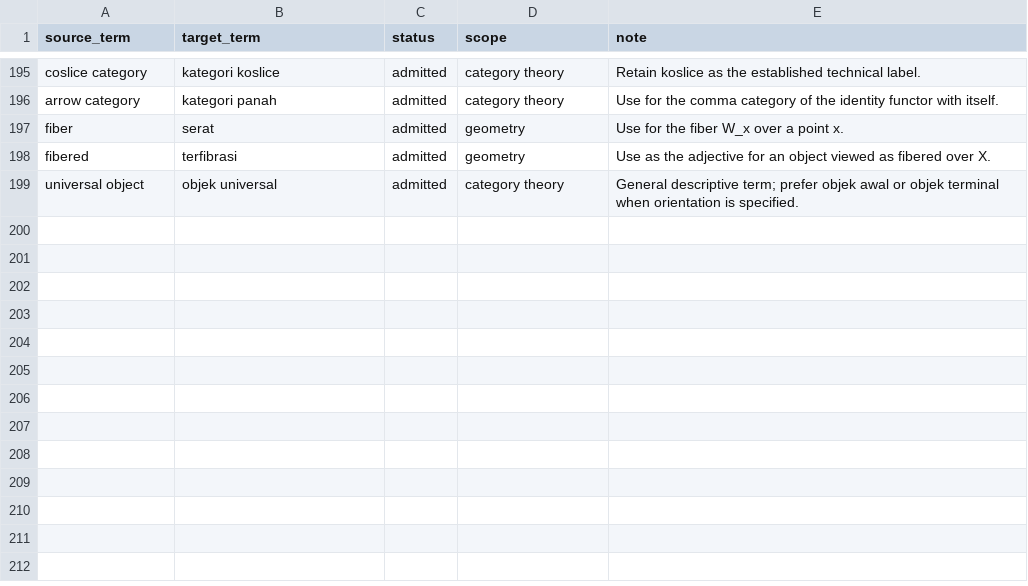
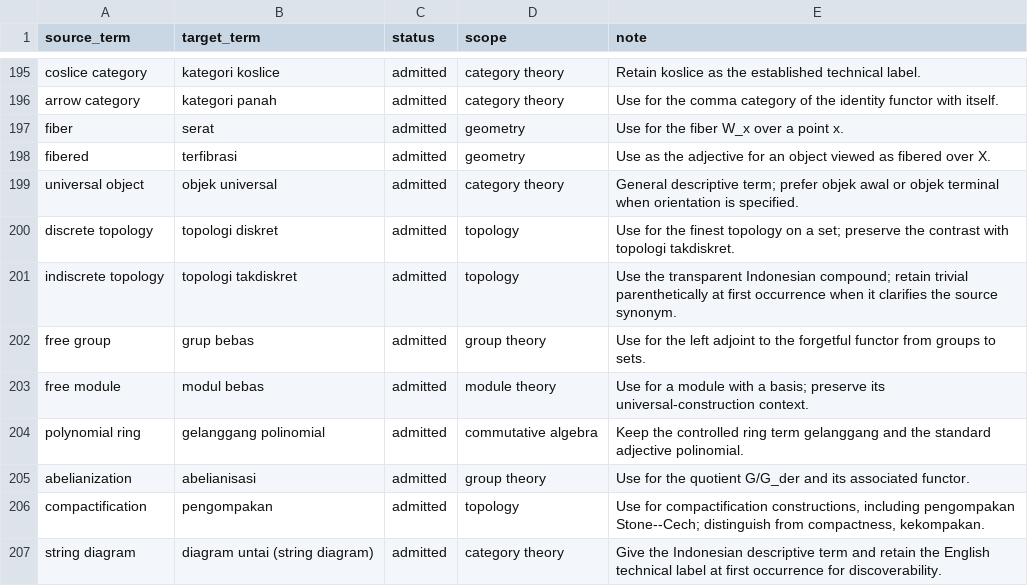
Before and after one commit to KokunoYumeto/metode-aljabar-jilid-1-id, a CSV file: 00_control/TERMINOLOGY.id-ID.csv, drawn as a sheet; only a part is shown, gaps mark what is left out; the diff names each change by its address in the sheet, - before the commit and + after, or states it on an @@ line.

Commit message:
Add Indonesian Unit 015 adjunction examples

```diff
--- a/00_control/TERMINOLOGY.id-ID.csv
+++ b/00_control/TERMINOLOGY.id-ID.csv
+row 200: discrete topology | topologi diskret | admitted | topology | Use for the finest topology on a set; preserve the contrast with topologi takdiskret.
+row 201: indiscrete topology | topologi takdiskret | admitted | topology | Use the transparent Indonesian compound; retain trivial parenthetically at first occurrence when it clarifies the source synonym.
+row 202: free group | grup bebas | admitted | group theory | Use for the left adjoint to the forgetful functor from groups to sets.
+row 203: free module | modul bebas | admitted | module theory | Use for a module with a basis; preserve its universal-construction context.
+row 204: polynomial ring | gelanggang polinomial | admitted | commutative algebra | Keep the controlled ring term gelanggang and the standard adjective polinomial.
+row 205: abelianization | abelianisasi | admitted | group theory | Use for the quotient G/G_der and its associated functor.
+row 206: compactification | pengompakan | admitted | topology | Use for compactification constructions, including pengompakan Stone--Cech; distinguish from compactness, kekompakan.
+row 207: string diagram | diagram untai (string diagram) | admitted | category theory | Give the Indonesian descriptive term and retain the English technical label at first occurrence for discoverability.
```
Also changed, not shown: 22 other files.
